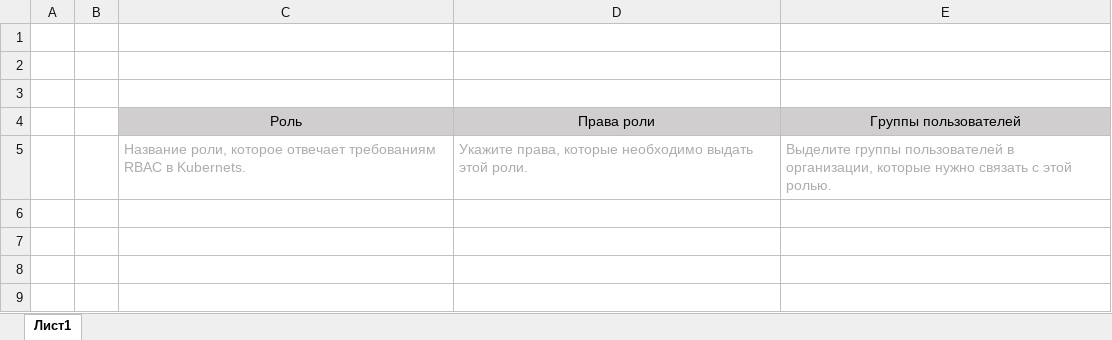
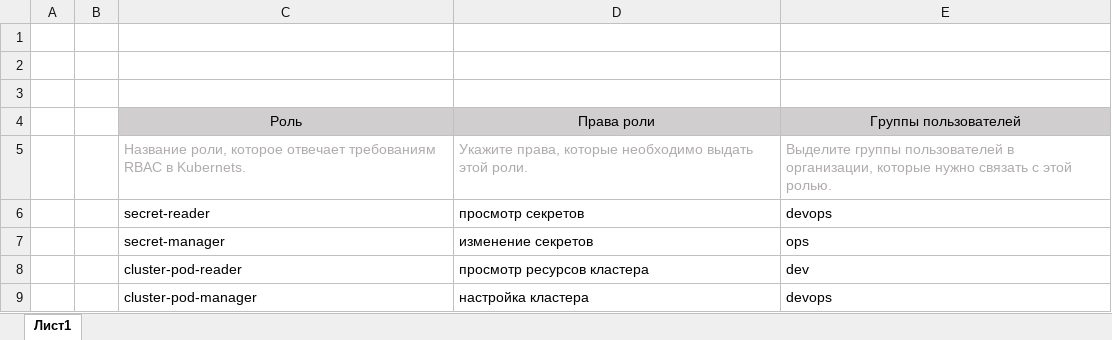
Before and after one commit to Frojen/architecture-sprint-7, an Excel workbook: Exc4/Шаблон_проектная работа_7 спринт.xlsx, sheet Лист1, drawn as a sheet; values as stored, in another font and other column widths than the file's, no borders; the diff names each change by its address in the sheet, - before the commit and + after, or states it on an @@ line.

```diff
--- a/Exc4/Шаблон_проектная работа_7 спринт.xlsx (sheet Лист1)
+++ b/Exc4/Шаблон_проектная работа_7 спринт.xlsx (sheet Лист1)
+row 6:  |  | secret-reader | просмотр секретов | devops
+row 7:  |  | secret-manager | изменение секретов | ops
+row 8:  |  | cluster-pod-reader | просмотр ресурсов кластера | dev
+row 9:  |  | cluster-pod-manager | настройка кластера | devops
```
Also changed, not shown: 6 other files.
